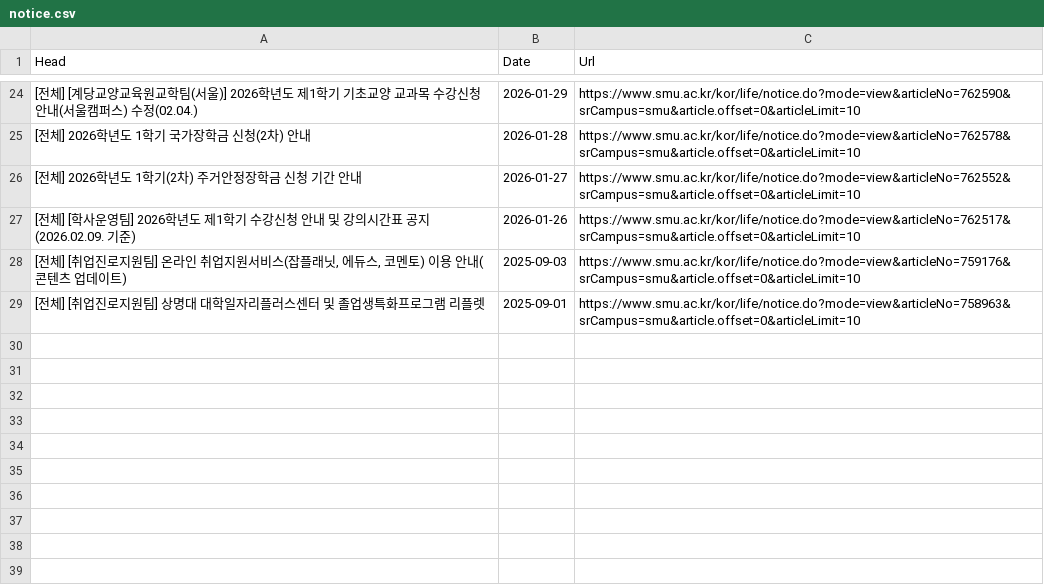
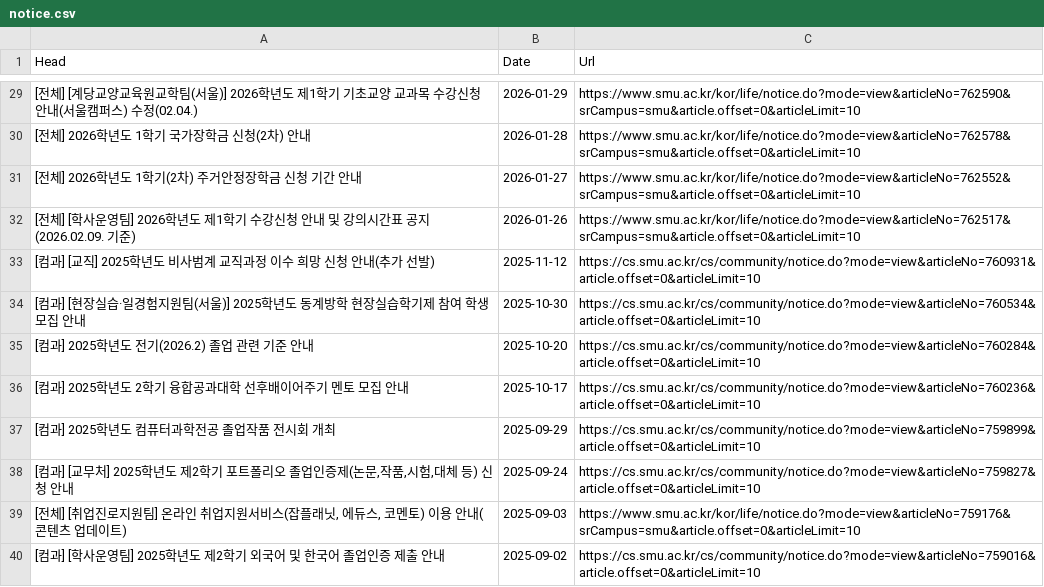
Before and after one commit to sondg921/SMU_Notice, a CSV file: notice.csv, drawn as a sheet; only a part is shown, gaps mark what is left out; the shorter side is filled out with more unchanged rows; the diff covers the shown part only; the diff names each change by its address in the sheet, - before the commit and + after, or states it on an @@ line.

```diff
--- a/notice.csv
+++ b/notice.csv
+row 33: [컴과] [교직] 2025학년도 비사범계 교직과정 이수 희망 신청 안내(추가 선발) | 2025-11-12 | https://cs.smu.ac.kr/cs/community/notice.do?mode=view&articleNo=760931&article.offset=0&articleLimit=10
+row 34: [컴과] [현장실습·일경험지원팀(서울)] 2025학년도 동계방학 현장실습학기제 참여 학생 모집 안내 | 2025-10-30 | https://cs.smu.ac.kr/cs/community/notice.do?mode=view&articleNo=760534&article.offset=0&articleLimit=10
+row 35: [컴과] 2025학년도 전기(2026.2) 졸업 관련 기준 안내 | 2025-10-20 | https://cs.smu.ac.kr/cs/community/notice.do?mode=view&articleNo=760284&article.offset=0&articleLimit=10
+row 36: [컴과] 2025학년도 2학기 융합공과대학 선후배이어주기 멘토 모집 안내 | 2025-10-17 | https://cs.smu.ac.kr/cs/community/notice.do?mode=view&articleNo=760236&article.offset=0&articleLimit=10
+row 37: [컴과] 2025학년도 컴퓨터과학전공 졸업작품 전시회 개최 | 2025-09-29 | https://cs.smu.ac.kr/cs/community/notice.do?mode=view&articleNo=759899&article.offset=0&articleLimit=10
+row 38: [컴과] [교무처] 2025학년도 제2학기 포트폴리오 졸업인증제(논문,작품,시험,대체 등) 신청 안내 | 2025-09-24 | https://cs.smu.ac.kr/cs/community/notice.do?mode=view&articleNo=759827&article.offset=0&articleLimit=10
+row 40: [컴과] [학사운영팀] 2025학년도 제2학기 외국어 및 한국어 졸업인증 제출 안내 | 2025-09-02 | https://cs.smu.ac.kr/cs/community/notice.do?mode=view&articleNo=759016&article.offset=0&articleLimit=10
```
Also changed, not shown: 11 added rows elsewhere in this file, 1 other file.
